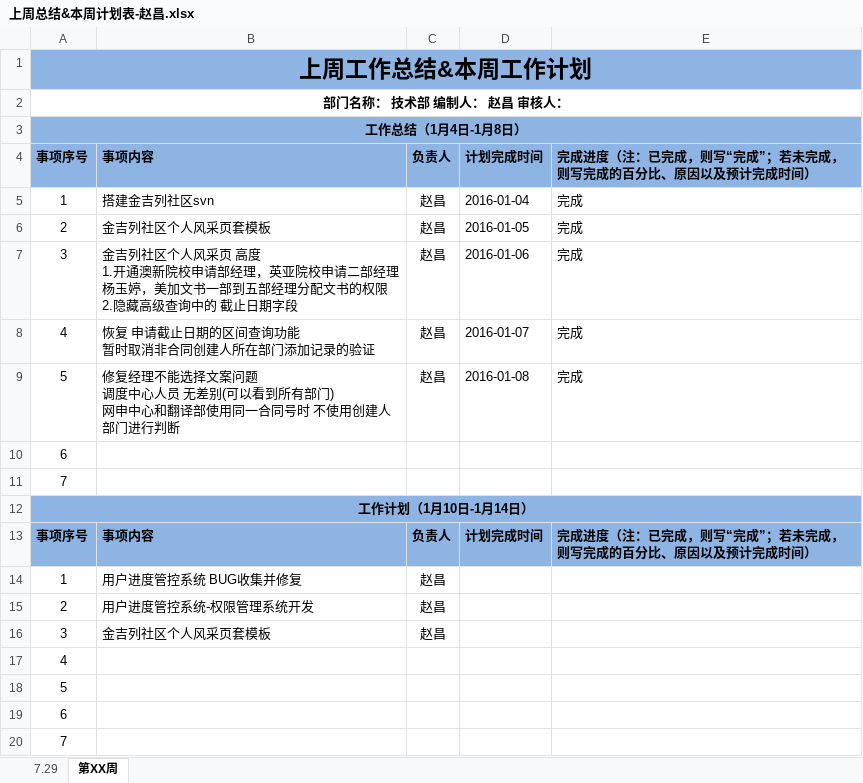
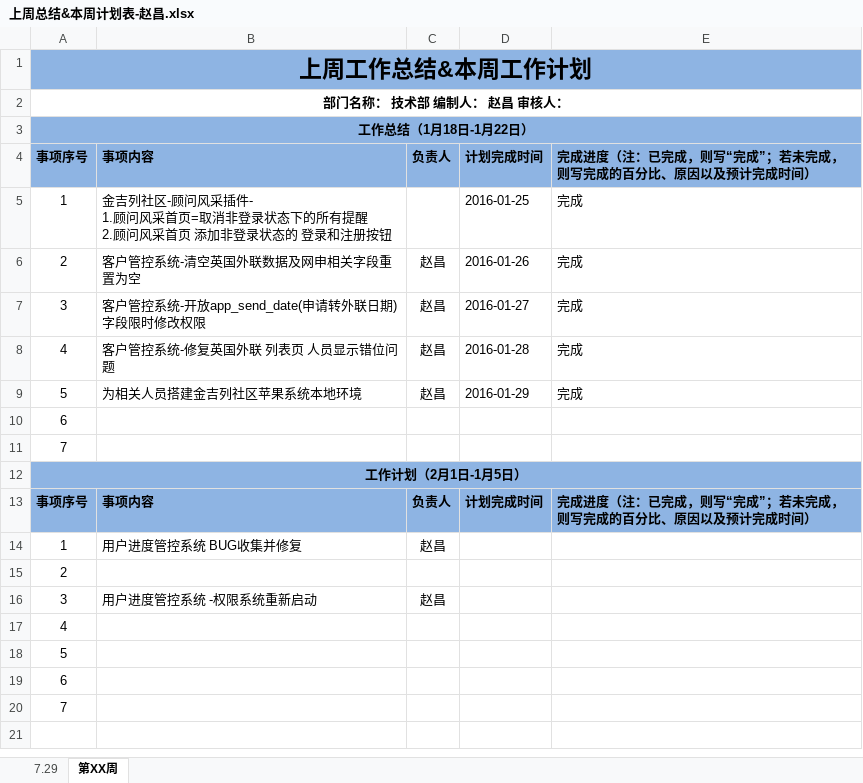
Before and after one commit to xingkongtianyu/MyFiles, an Excel workbook: 上周总结&本周计划表-赵昌.xlsx, sheet 第XX周, drawn as a sheet; values as stored, in another font and other column widths than the file's, no borders; ↵ is a line break in a cell; the diff names each change by its address in the sheet, - before the commit and + after, or states it on an @@ line.

```diff
--- a/上周总结&本周计划表-赵昌.xlsx (sheet 第XX周)
+++ b/上周总结&本周计划表-赵昌.xlsx (sheet 第XX周)
-A3: 工作总结（1月4日-1月8日）
+A3: 工作总结（1月18日-1月22日）
-B5: 搭建金吉列社区svn
+B5: 金吉列社区-顾问风采插件- ↵ 1.顾问风采首页=取消非登录状态下的所有提醒 ↵ 2.顾问风采首页 添加非登录状态的 登录和注册按钮
-C5: 赵昌
+C5: (empty)
-D5: 2016-01-04
+D5: 2016-01-25
-B6: 金吉列社区个人风采页套模板
+B6: 客户管控系统-清空英国外联数据及网申相关字段重置为空
-D6: 2016-01-05
+D6: 2016-01-26
-B7: 金吉列社区个人风采页 高度 ↵ 1.开通澳新院校申请部经理，英亚院校申请二部经理杨玉婷，美加文书一部到五部经理分配文书的权限 ↵ 2.隐藏高级查询中的 截止日期字段
+B7: 客户管控系统-开放app_send_date(申请转外联日期)字段限时修改权限
-D7: 2016-01-06
+D7: 2016-01-27
-B8: 恢复 申请截止日期的区间查询功能 ↵ 暂时取消非合同创建人所在部门添加记录的验证
+B8: 客户管控系统-修复英国外联 列表页 人员显示错位问题
-D8: 2016-01-07
+D8: 2016-01-28
-B9: 修复经理不能选择文案问题 ↵ 调度中心人员 无差别(可以看到所有部门) ↵ 网申中心和翻译部使用同一合同号时 不使用创建人部门进行判断
+B9: 为相关人员搭建金吉列社区苹果系统本地环境
-D9: 2016-01-08
+D9: 2016-01-29
-A12: 工作计划（1月10日-1月14日）
+A12: 工作计划（2月1日-1月5日）
-B15: 用户进度管控系统-权限管理系统开发
+B15: (empty)
-C15: 赵昌
+C15: (empty)
-B16: 金吉列社区个人风采页套模板
+B16: 用户进度管控系统 -权限系统重新启动
```
Also changed, not shown: 3 other files.
